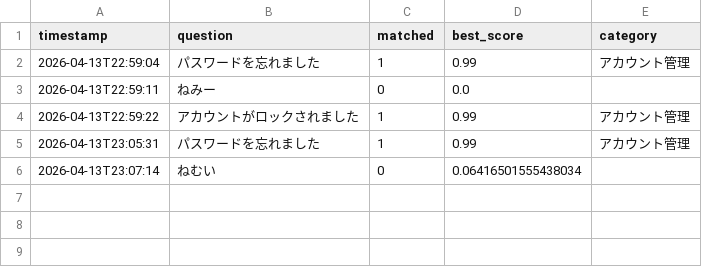
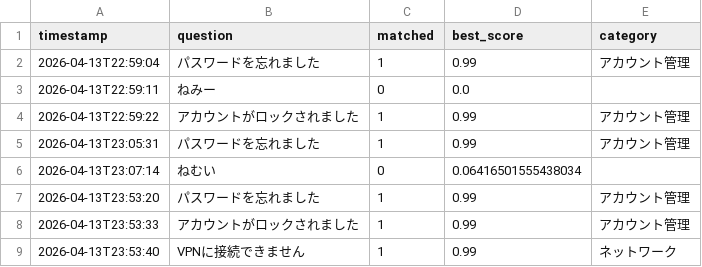
Before and after one commit to Hisa888/helpdesk_ai, a CSV file: runtime_data/logs/interactions_20260413.csv, drawn as a sheet.

```diff
--- a/runtime_data/logs/interactions_20260413.csv
+++ b/runtime_data/logs/interactions_20260413.csv
@@ -6 +6,4 @@ timestamp,question,matched,best_score,category
 2026-04-13T23:07:14,ねむい,0,0.06416501555438034,
+2026-04-13T23:53:20,パスワードを忘れました,1,0.99,アカウント管理
+2026-04-13T23:53:33,アカウントがロックされました,1,0.99,アカウント管理
+2026-04-13T23:53:40,VPNに接続できません,1,0.99,ネットワーク
```
Also changed, not shown: 7 other files.
